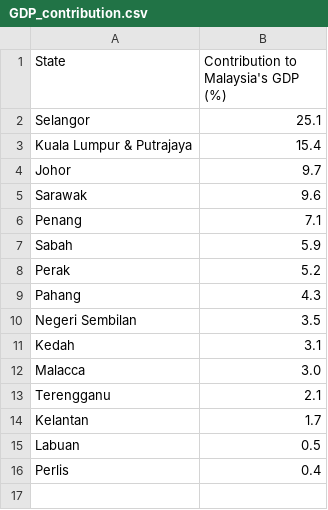
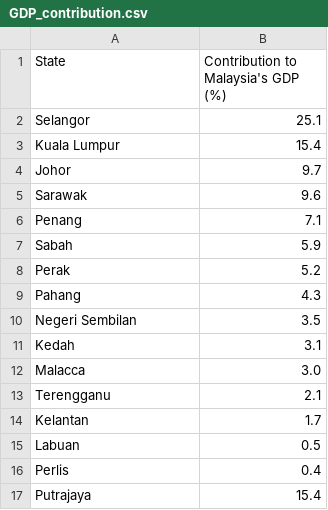
Before and after one commit to LTS0924/FIT3179, a CSV file: GDP_contribution.csv, drawn as a sheet.

Commit message:
Fix state name in GDP contribution data

```diff
--- a/GDP_contribution.csv
+++ b/GDP_contribution.csv
@@ -2,3 +2,3 @@ State,Contribution to Malaysia's GDP (%)
 Selangor,25.1
-Kuala Lumpur & Putrajaya,15.4
+Kuala Lumpur,15.4
 Johor,9.7
@@ -16 +16,2 @@ Labuan,0.5
 Perlis,0.4
+Putrajaya,15.4
```
